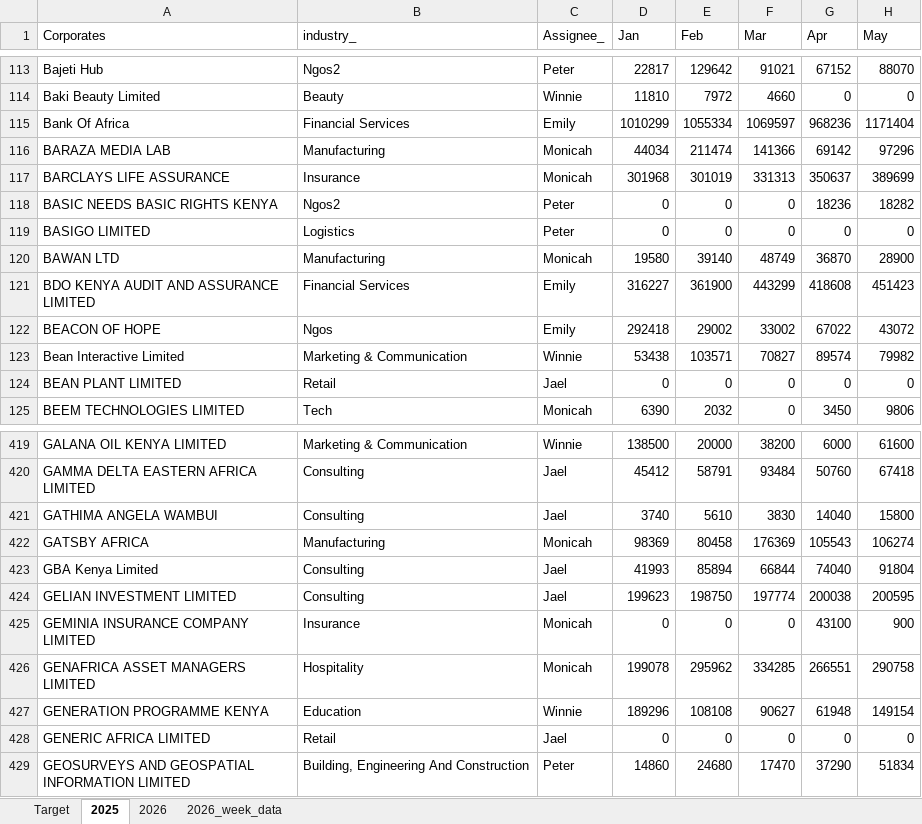
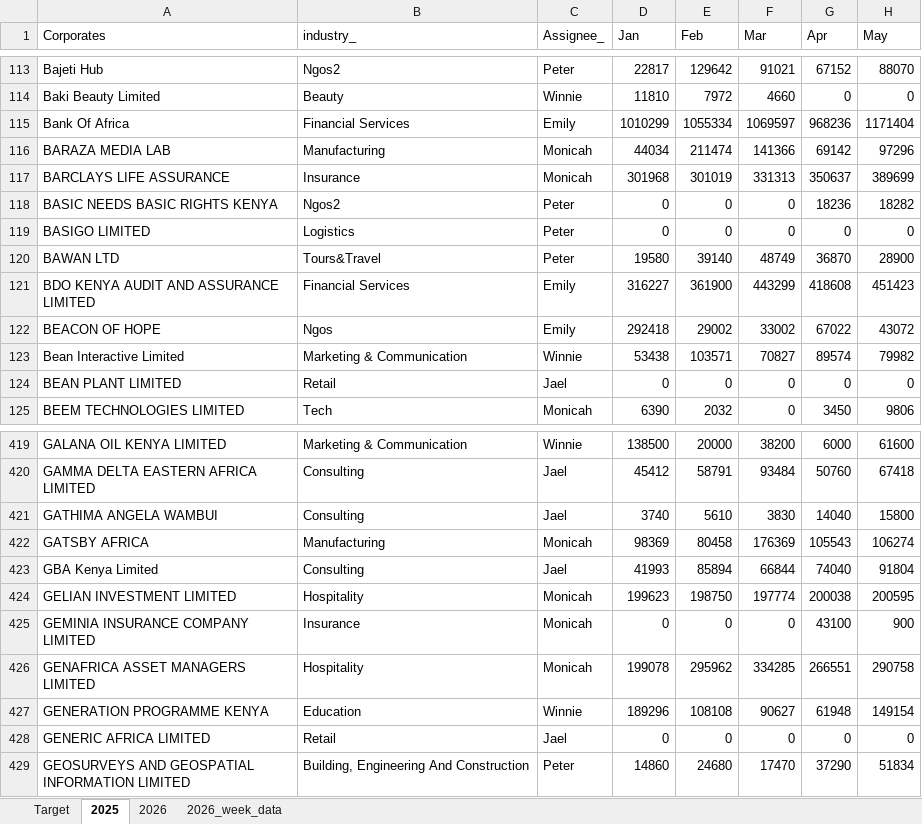
Before and after one commit to Phil7799/Little-Retention-Corporate-Performance-Comparison, an Excel workbook: data.xlsx, sheet 2025, drawn as a sheet; only a part is shown, gaps mark what is left out; values as stored, in another font and other column widths than the file's, no borders; the diff names each change by its address in the sheet, - before the commit and + after, or states it on an @@ line.

```diff
--- a/data.xlsx (sheet 2025)
+++ b/data.xlsx (sheet 2025)
-B120 (industry_): Manufacturing
+B120 (industry_): Tours&Travel
-C120 (Assignee_): Monicah
+C120 (Assignee_): Peter
-B424 (industry_): Consulting
+B424 (industry_): Hospitality
-C424 (Assignee_): Jael
+C424 (Assignee_): Monicah
```
Also changed, not shown: sheet 2026, sheet 2026_week_data, sheet Target, 1 other file.
